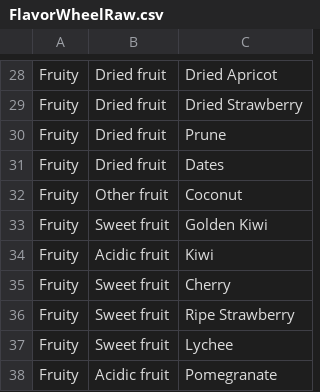
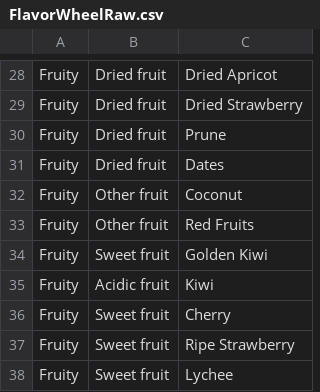
Before and after one commit to afrians19/coffee-app, a CSV file: FlavorWheelRaw.csv, drawn as a sheet; only a part is shown, gaps mark what is left out; the shorter side is filled out with more unchanged rows.

Commit message:
flavor update

```diff
--- a/FlavorWheelRaw.csv
+++ b/FlavorWheelRaw.csv
@@ -32,2 +32,3 @@ Fruity,Dried fruit,Dates
 Fruity,Other fruit,Coconut
+Fruity,Other fruit,Red Fruits
 Fruity,Sweet fruit,Golden Kiwi
```
